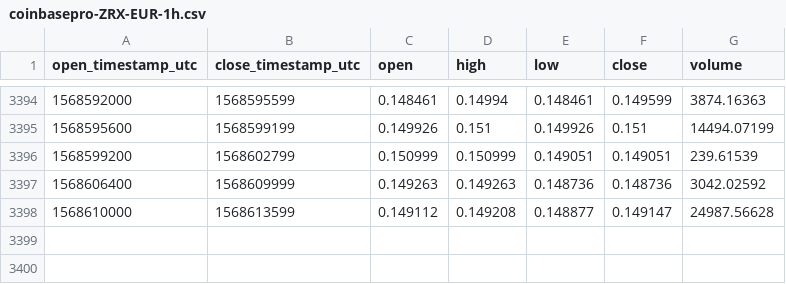
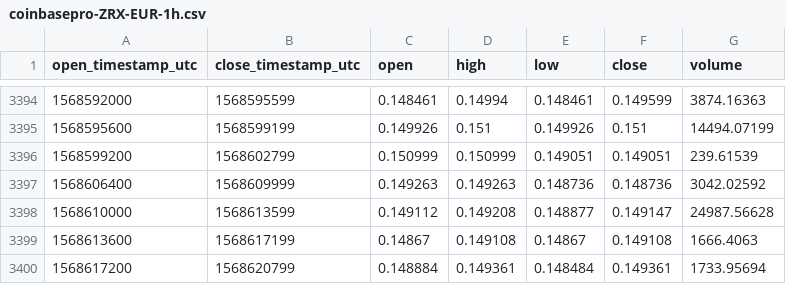
Before and after one commit to cryptobigbro/coinbasepro-ZRX-EUR, a CSV file: coinbasepro-ZRX-EUR-1h.csv, drawn as a sheet; only a part is shown, gaps mark what is left out.

Commit message:
Update OHLCV data.

```diff
--- a/coinbasepro-ZRX-EUR-1h.csv
+++ b/coinbasepro-ZRX-EUR-1h.csv
@@ -3398 +3398,3 @@ open_timestamp_utc,close_timestamp_utc,open,high,low,close,volume
 1568610000,1568613599,0.149112,0.149208,0.148877,0.149147,24987.56628
+1568613600,1568617199,0.14867,0.149108,0.14867,0.149108,1666.4063
+1568617200,1568620799,0.148884,0.149361,0.148484,0.149361,1733.95694
```
Also changed, not shown: 1 other file.
